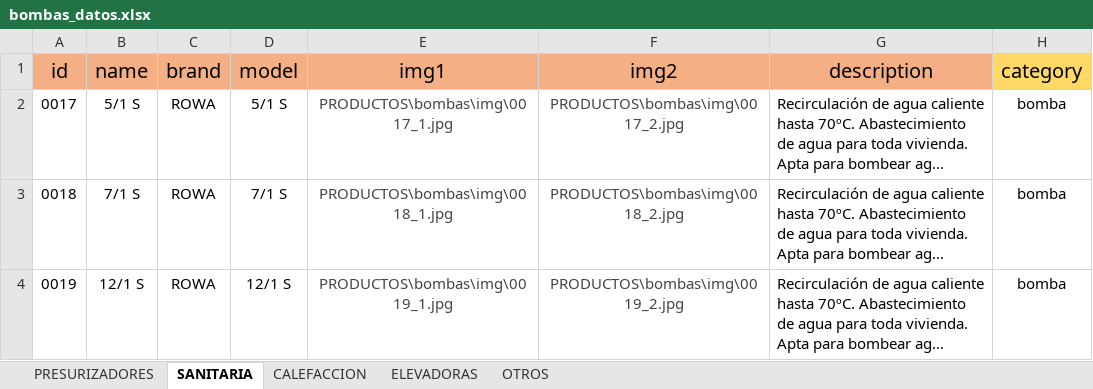
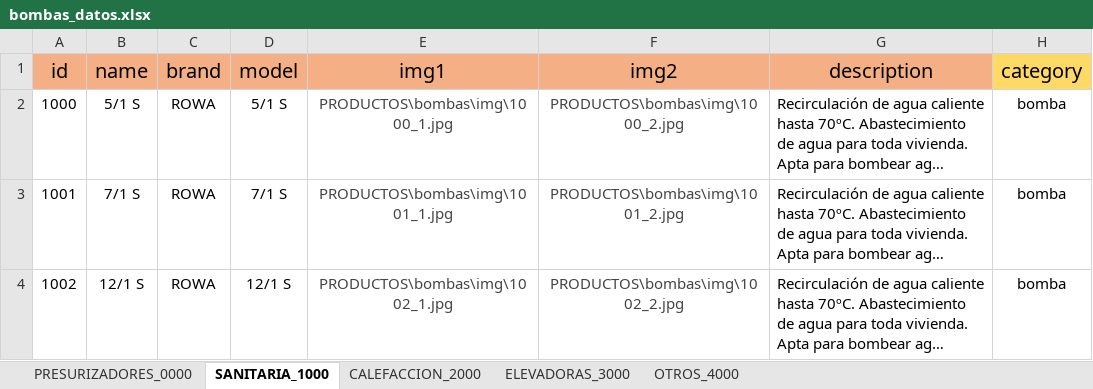
Before and after one commit to tomascardaci/sanitarios_villa_ariza, an Excel workbook: PRODUCTOS/excel/bombas_datos.xlsx, sheet SANITARIA_1000, drawn as a sheet; only a part is shown; long unchanged cells end in …; values as stored, in another font and other column widths than the file's, no borders; the diff names each change by its address in the sheet, - before the commit and + after, or states it on an @@ line.

```diff
--- a/PRODUCTOS/excel/bombas_datos.xlsx (sheet SANITARIA_1000)
+++ b/PRODUCTOS/excel/bombas_datos.xlsx (sheet SANITARIA_1000)
-sheet tab: PRESURIZADORES
+sheet tab: PRESURIZADORES_0000
-sheet tab: SANITARIA
+sheet tab: SANITARIA_1000
-sheet tab: CALEFACCION
+sheet tab: CALEFACCION_2000
-sheet tab: ELEVADORAS
+sheet tab: ELEVADORAS_3000
-sheet tab: OTROS
+sheet tab: OTROS_4000
-A2 (id): 0017
+A2 (id): 1000
-E2 (img1): PRODUCTOS\bombas\img\0017_1.jpg
+E2 (img1): PRODUCTOS\bombas\img\1000_1.jpg
-F2 (img2): PRODUCTOS\bombas\img\0017_2.jpg
+F2 (img2): PRODUCTOS\bombas\img\1000_2.jpg
-A3 (id): 0018
+A3 (id): 1001
-E3 (img1): PRODUCTOS\bombas\img\0018_1.jpg
+E3 (img1): PRODUCTOS\bombas\img\1001_1.jpg
-F3 (img2): PRODUCTOS\bombas\img\0018_2.jpg
+F3 (img2): PRODUCTOS\bombas\img\1001_2.jpg
-A4 (id): 0019
+A4 (id): 1002
-E4 (img1): PRODUCTOS\bombas\img\0019_1.jpg
+E4 (img1): PRODUCTOS\bombas\img\1002_1.jpg
-F4 (img2): PRODUCTOS\bombas\img\0019_2.jpg
+F4 (img2): PRODUCTOS\bombas\img\1002_2.jpg
```
Also changed, not shown: sheet OTROS_4000, sheet PRESURIZADORES_0000, sheet CALEFACCION_2000, sheet ELEVADORAS_3000, PRODUCTOS/excel/griferias_datos.xlsx, 36 other files.
